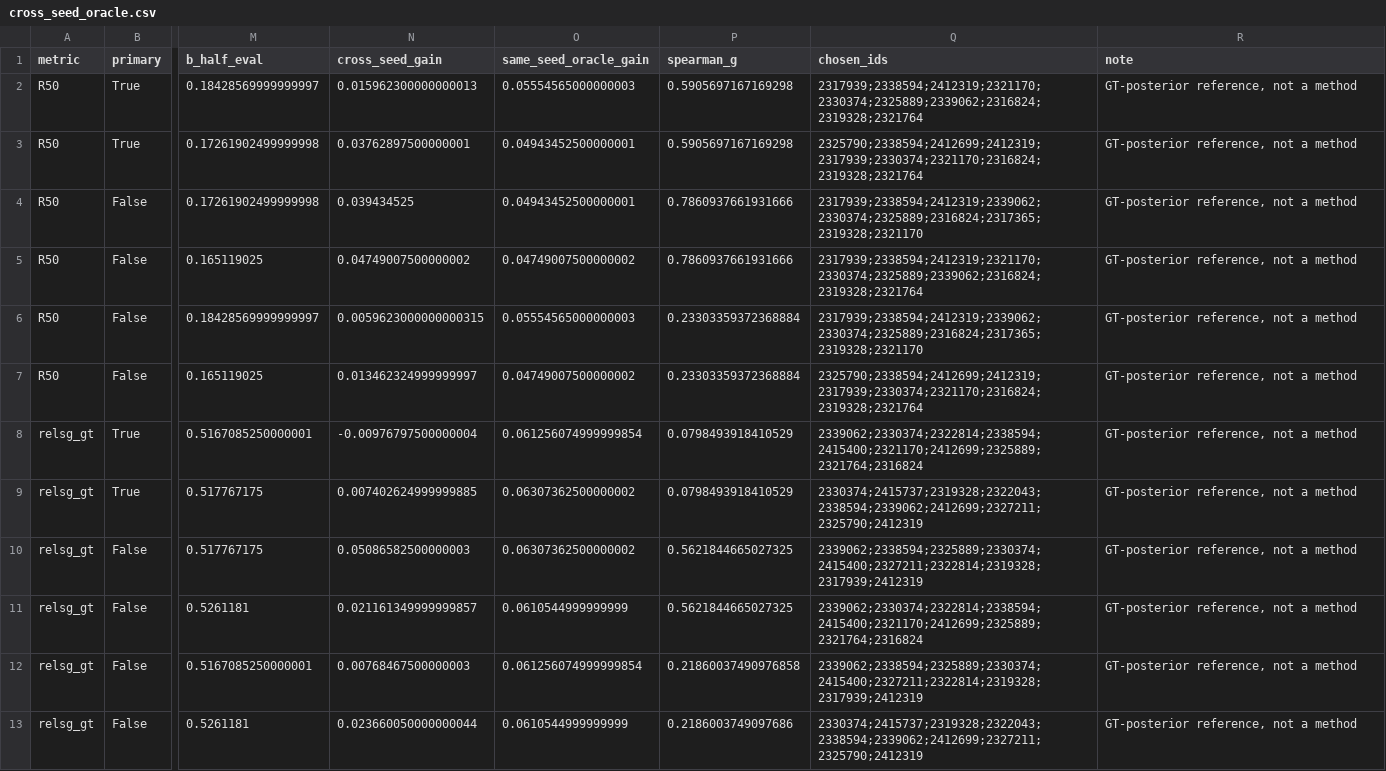
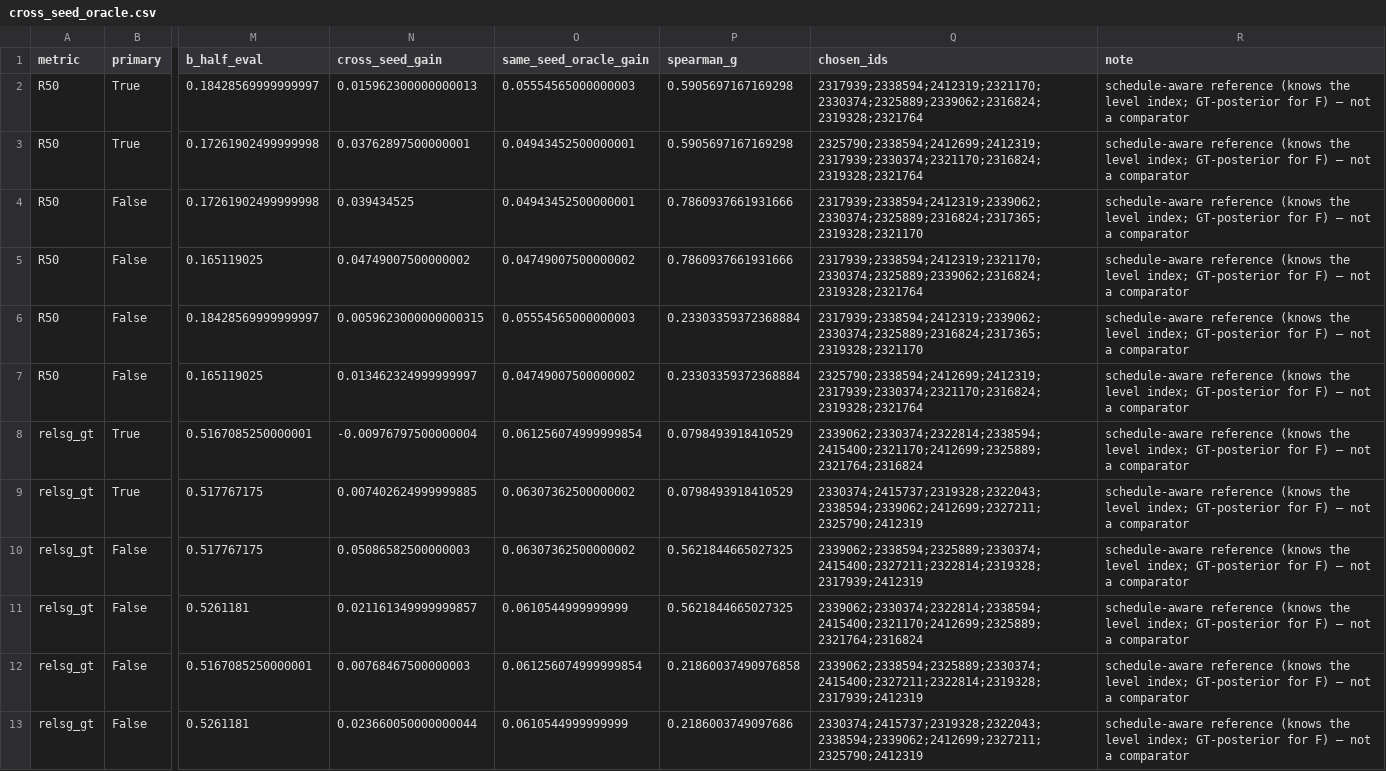
Before and after one commit to haganelego/ae_milestone1, a CSV file: outputs/robovis2027_recovery/rec_r0/cross_seed_oracle.csv, drawn as a sheet; only a part is shown, gaps mark what is left out; the diff names each change by its address in the sheet, - before the commit and + after, or states it on an @@ line.

```diff
--- a/outputs/robovis2027_recovery/rec_r0/cross_seed_oracle.csv
+++ b/outputs/robovis2027_recovery/rec_r0/cross_seed_oracle.csv
-R2:R13 (note): GT-posterior reference, not a method
+R2:R13 (note): schedule-aware reference (knows the level index; GT-posterior for F) — not a comparator
```
Also changed, not shown: outputs/miru_gt_eval/miru_method_table.csv, outputs/robovis2027_recovery/rec_r0/budget_oracle.csv, 46 other files.
